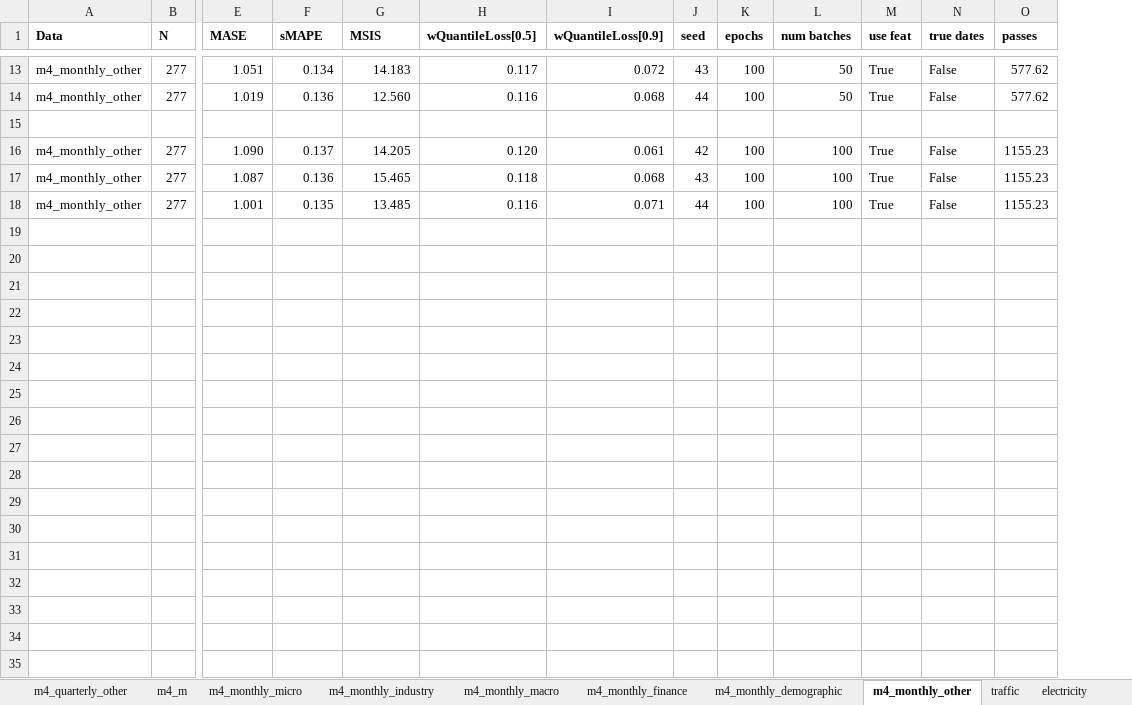
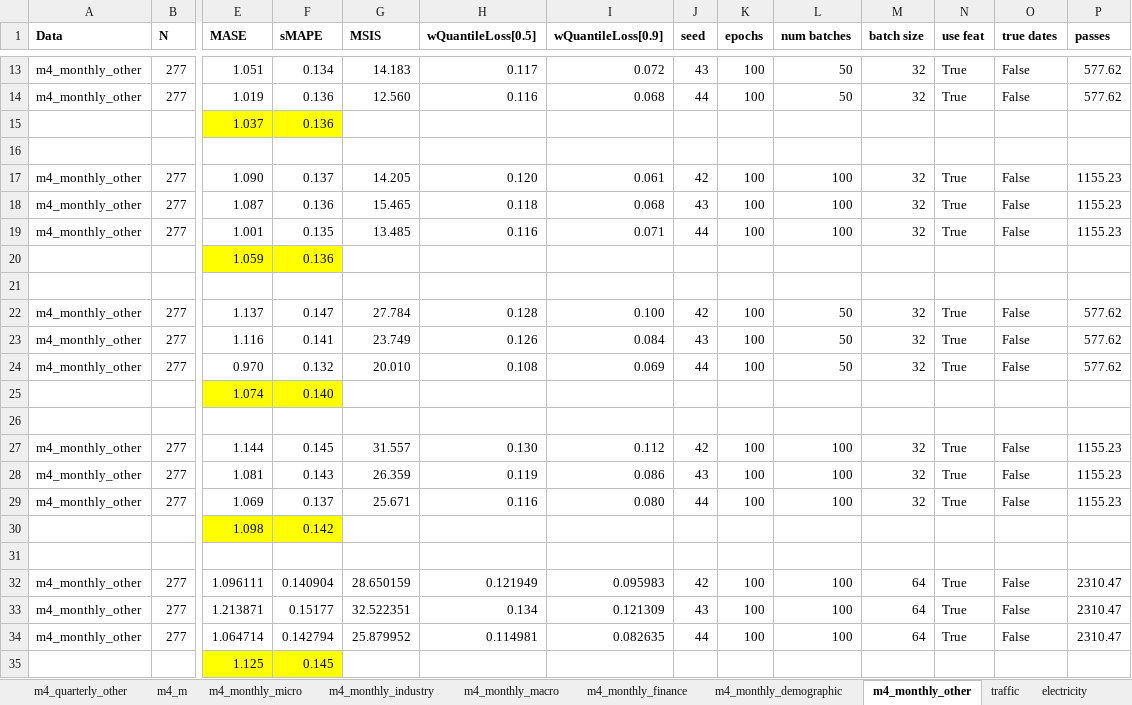
Before and after one commit to tm1611/RNN-for-Time-Series, an Excel workbook: results/results_v4.xlsx, sheet m4_monthly_other, drawn as a sheet; only a part is shown, gaps mark what is left out; values as stored, in another font and other column widths than the file's, no borders; rows hold the shown columns only; the diff names each change by its address in the sheet, - before the commit and + after, or states it on an @@ line.

```diff
--- a/results/results_v4.xlsx (sheet m4_monthly_other)
+++ b/results/results_v4.xlsx (sheet m4_monthly_other)
+column M (batch size), rows 13-14: 32 | 32; rows 17-19: all 32
+row 15:  |  | 1.037 | 0.136
+row 20:  |  | 1.059 | 0.136
+row 21: (empty)
+row 22: m4_monthly_other | 277 | 1.137 | 0.147 | 27.784 | 0.128 | 0.100 | 42 | 100 | 50 | 32 | True | False | 577.62
+row 23: m4_monthly_other | 277 | 1.116 | 0.141 | 23.749 | 0.126 | 0.084 | 43 | 100 | 50 | 32 | True | False | 577.62
+row 24: m4_monthly_other | 277 | 0.970 | 0.132 | 20.010 | 0.108 | 0.069 | 44 | 100 | 50 | 32 | True | False | 577.62
+row 25:  |  | 1.074 | 0.140
+row 26: (empty)
+row 27: m4_monthly_other | 277 | 1.144 | 0.145 | 31.557 | 0.130 | 0.112 | 42 | 100 | 100 | 32 | True | False | 1155.23
+row 28: m4_monthly_other | 277 | 1.081 | 0.143 | 26.359 | 0.119 | 0.086 | 43 | 100 | 100 | 32 | True | False | 1155.23
+row 29: m4_monthly_other | 277 | 1.069 | 0.137 | 25.671 | 0.116 | 0.080 | 44 | 100 | 100 | 32 | True | False | 1155.23
+row 30:  |  | 1.098 | 0.142
+row 31: (empty)
+row 32: m4_monthly_other | 277 | 1.096111 | 0.140904 | 28.650159 | 0.121949 | 0.095983 | 42 | 100 | 100 | 64 | True | False | 2310.47
+row 33: m4_monthly_other | 277 | 1.213871 | 0.15177 | 32.522351 | 0.134 | 0.121309 | 43 | 100 | 100 | 64 | True | False | 2310.47
+row 34: m4_monthly_other | 277 | 1.064714 | 0.142794 | 25.879952 | 0.114981 | 0.082635 | 44 | 100 | 100 | 64 | True | False | 2310.47
+row 35:  |  | 1.125 | 0.145
```
Also changed, not shown: sheet m4_monthly_demographic, sheet m4_monthly_finance, sheet m4_monthly_industry, formulas that keep their value, 12 other files.
